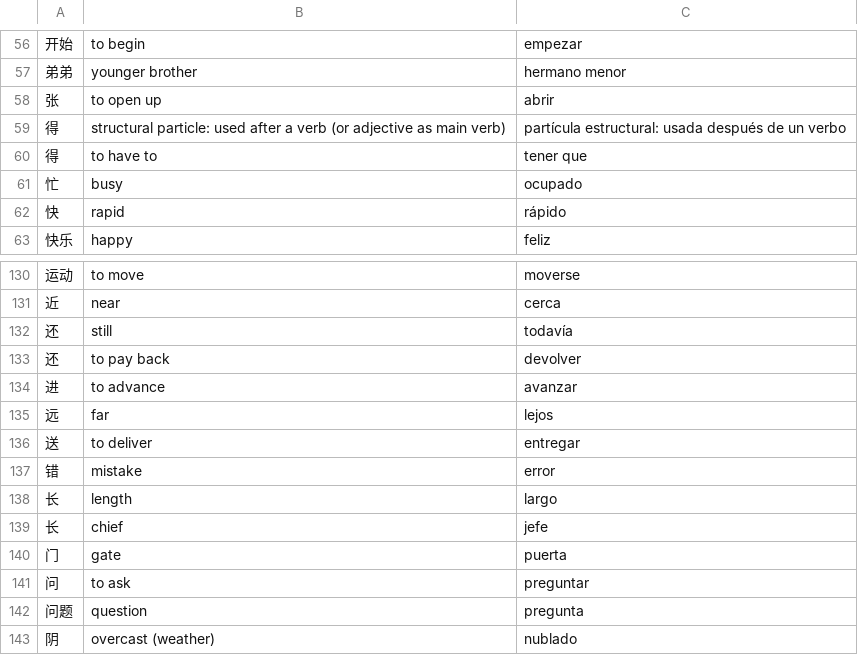
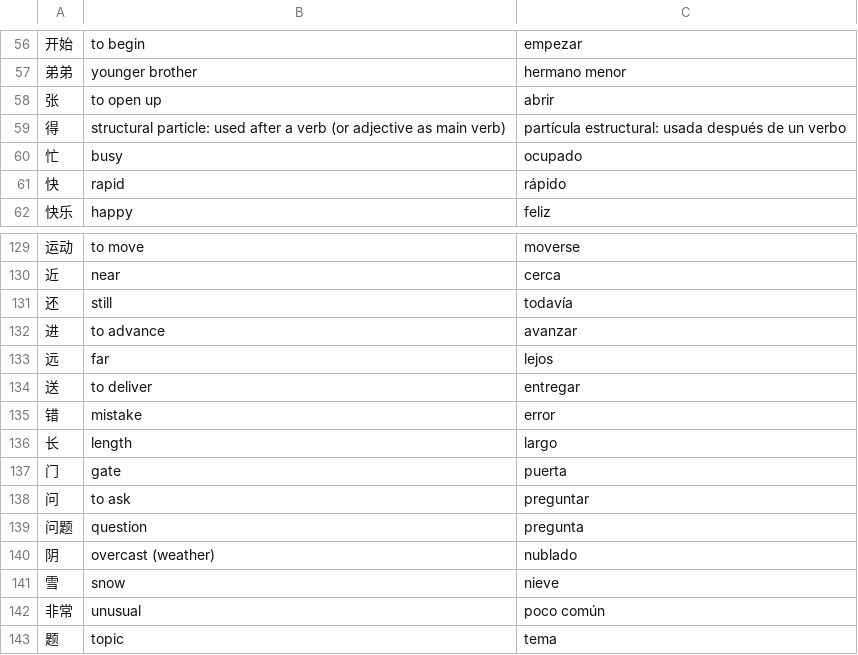
Before and after one commit to Jonathangadeaharder/VocabLevels, a CSV file: chinese/HSK2.csv, drawn as a sheet; only a part is shown, gaps mark what is left out; the shorter side is filled out with more unchanged rows; the diff names each change by its address in the sheet, - before the commit and + after, or states it on an @@ line.

```diff
--- a/chinese/HSK2.csv
+++ b/chinese/HSK2.csv
-row 60: 得 | to have to | tener que
-row 133: 还 | to pay back | devolver
-row 139: 长 | chief | jefe
```
Also changed, not shown: chinese/HSK3.csv.
